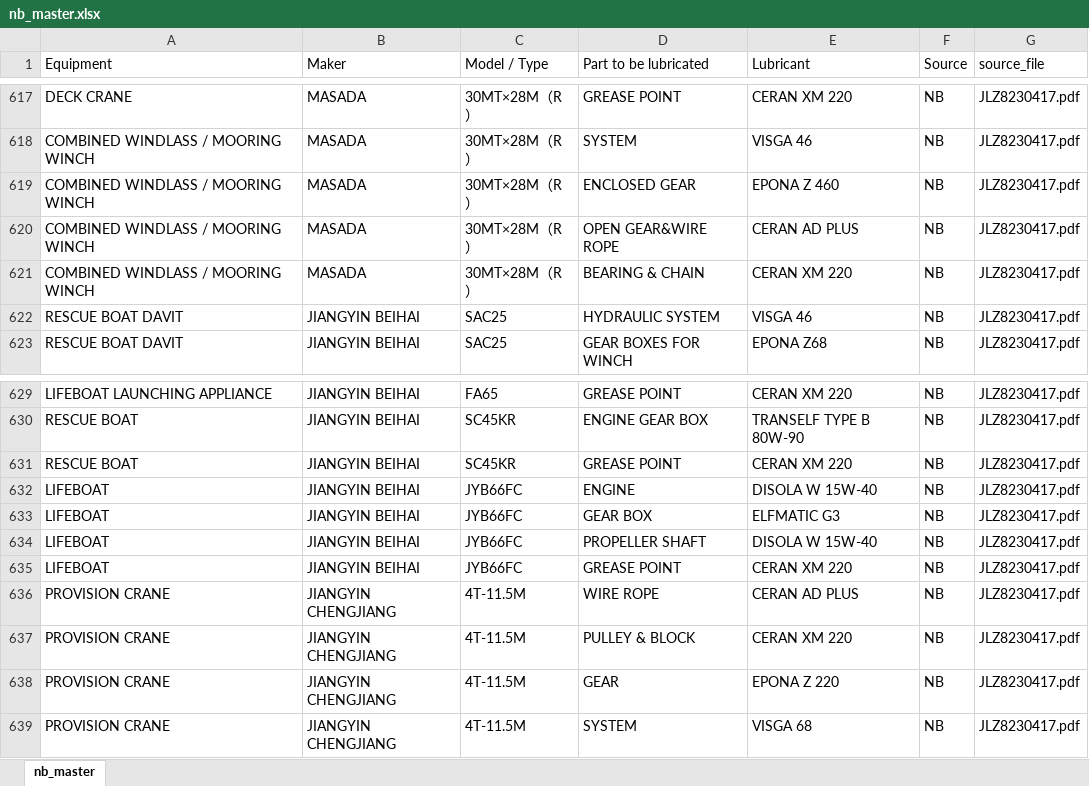
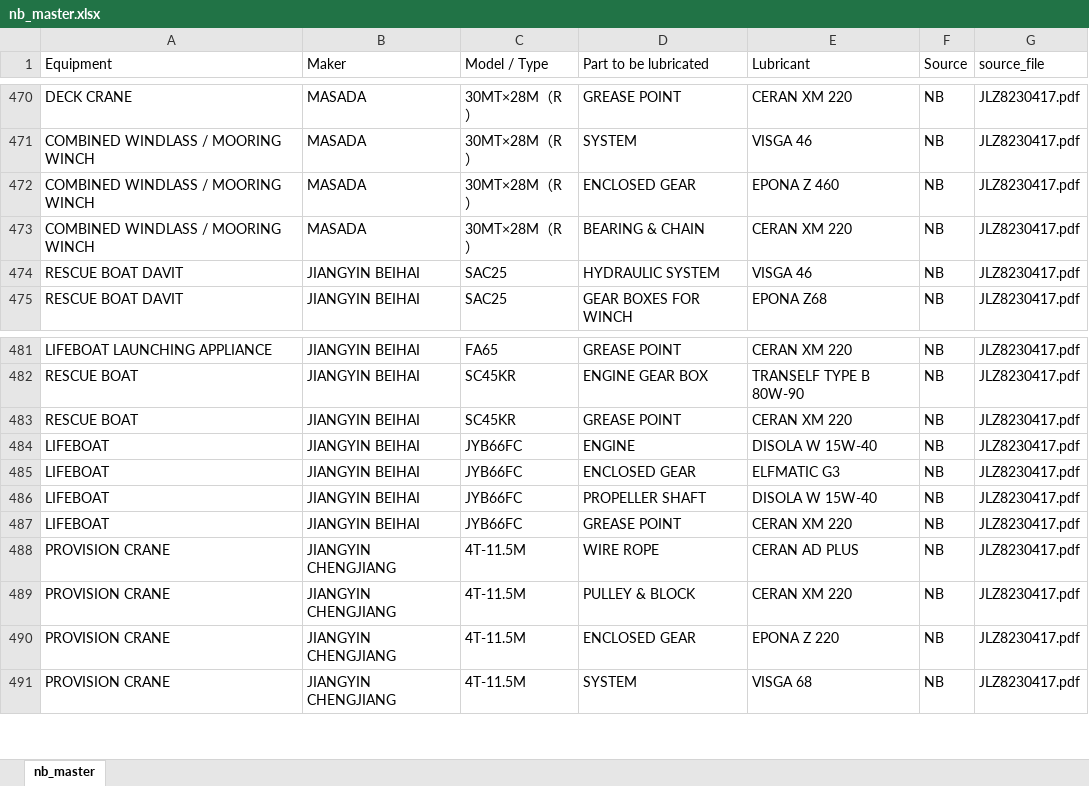
Before and after one commit to 1969Mark/Oil_Recommendation, an Excel workbook: output/nb_master.xlsx, sheet nb_master, drawn as a sheet; only a part is shown, gaps mark what is left out; values as stored, in another font and other column widths than the file's, no cell formats; removed rows and columns are numbered as before the commit, all else as after; the diff covers the shown part only; the diff names each change by its address in the sheet, - before the commit and + after, or states it on an @@ line.

```diff
--- a/output/nb_master.xlsx (sheet nb_master)
+++ b/output/nb_master.xlsx (sheet nb_master)
-row 620: COMBINED WINDLASS / MOORING WINCH | MASADA | 30MT×28M（R） | OPEN GEAR&WIRE ROPE | CERAN AD PLUS | NB | JLZ8230417.pdf
-D485 (Part to be lubricated): GEAR BOX
+D485 (Part to be lubricated): ENCLOSED GEAR
-D490 (Part to be lubricated): GEAR
+D490 (Part to be lubricated): ENCLOSED GEAR
```
Also changed, not shown: 131 added rows and 147 removed rows elsewhere in this sheet, cell formats, output/oem_master.xlsx, 7 other files.
